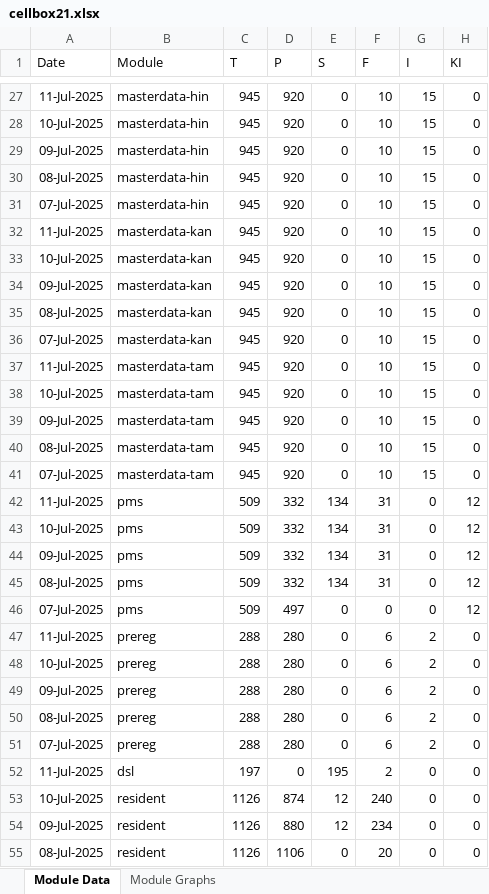
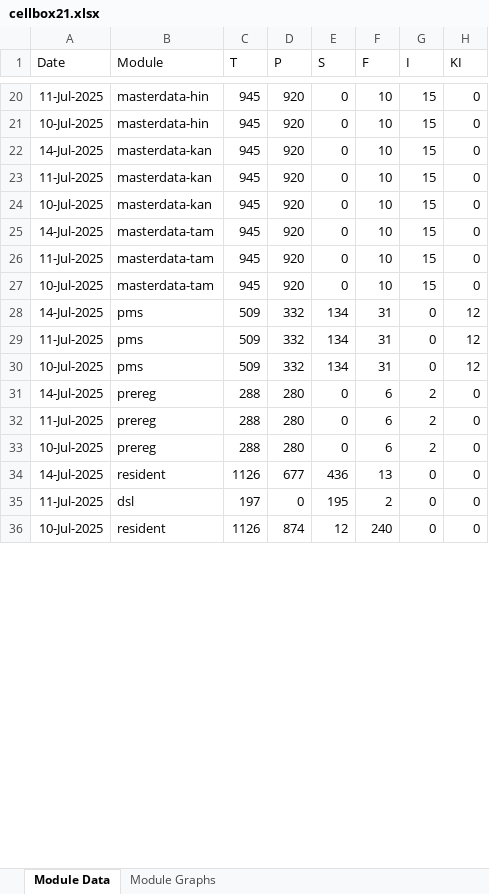
Before and after one commit to shubham17998/minio-report-tracker, an Excel workbook: minio-report-tracker/xlxs/cellbox21.xlsx, sheet Module Data, drawn as a sheet; only a part is shown, gaps mark what is left out; values as stored, in another font and other column widths than the file's, no borders; removed rows and columns are numbered as before the commit, all else as after; the diff covers the shown part only; the diff names each change by its address in the sheet, - before the commit and + after, or states it on an @@ line.

```diff
--- a/minio-report-tracker/xlxs/cellbox21.xlsx (sheet Module Data)
+++ b/minio-report-tracker/xlxs/cellbox21.xlsx (sheet Module Data)
-A22 (Date): 09-Jul-2025
+A22 (Date): 14-Jul-2025
-B22 (Module): masterdata-hin
+B22 (Module): masterdata-kan
-row 30: 08-Jul-2025 | masterdata-hin | 945 | 920 | 0 | 10 | 15 | 0
-row 31: 07-Jul-2025 | masterdata-hin | 945 | 920 | 0 | 10 | 15 | 0
-A25 (Date): 09-Jul-2025
+A25 (Date): 14-Jul-2025
-B25 (Module): masterdata-kan
+B25 (Module): masterdata-tam
-row 35: 08-Jul-2025 | masterdata-kan | 945 | 920 | 0 | 10 | 15 | 0
-row 36: 07-Jul-2025 | masterdata-kan | 945 | 920 | 0 | 10 | 15 | 0
-row 39: 09-Jul-2025 | masterdata-tam | 945 | 920 | 0 | 10 | 15 | 0
-row 40: 08-Jul-2025 | masterdata-tam | 945 | 920 | 0 | 10 | 15 | 0
-row 41: 07-Jul-2025 | masterdata-tam | 945 | 920 | 0 | 10 | 15 | 0
+row 28: 14-Jul-2025 | pms | 509 | 332 | 134 | 31 | 0 | 12
-row 44: 09-Jul-2025 | pms | 509 | 332 | 134 | 31 | 0 | 12
-row 45: 08-Jul-2025 | pms | 509 | 332 | 134 | 31 | 0 | 12
-row 46: 07-Jul-2025 | pms | 509 | 497 | 0 | 0 | 0 | 12
+row 31: 14-Jul-2025 | prereg | 288 | 280 | 0 | 6 | 2 | 0
-row 49: 09-Jul-2025 | prereg | 288 | 280 | 0 | 6 | 2 | 0
-row 50: 08-Jul-2025 | prereg | 288 | 280 | 0 | 6 | 2 | 0
-row 51: 07-Jul-2025 | prereg | 288 | 280 | 0 | 6 | 2 | 0
+row 34: 14-Jul-2025 | resident | 1126 | 677 | 436 | 13 | 0 | 0
-row 54: 09-Jul-2025 | resident | 1126 | 880 | 12 | 234 | 0 | 0
-row 55: 08-Jul-2025 | resident | 1126 | 1106 | 0 | 20 | 0 | 0
```
Also changed, not shown: 5 added rows, 15 removed rows and 14 edited cells elsewhere in this sheet, charts or pictures, 1 other file.
